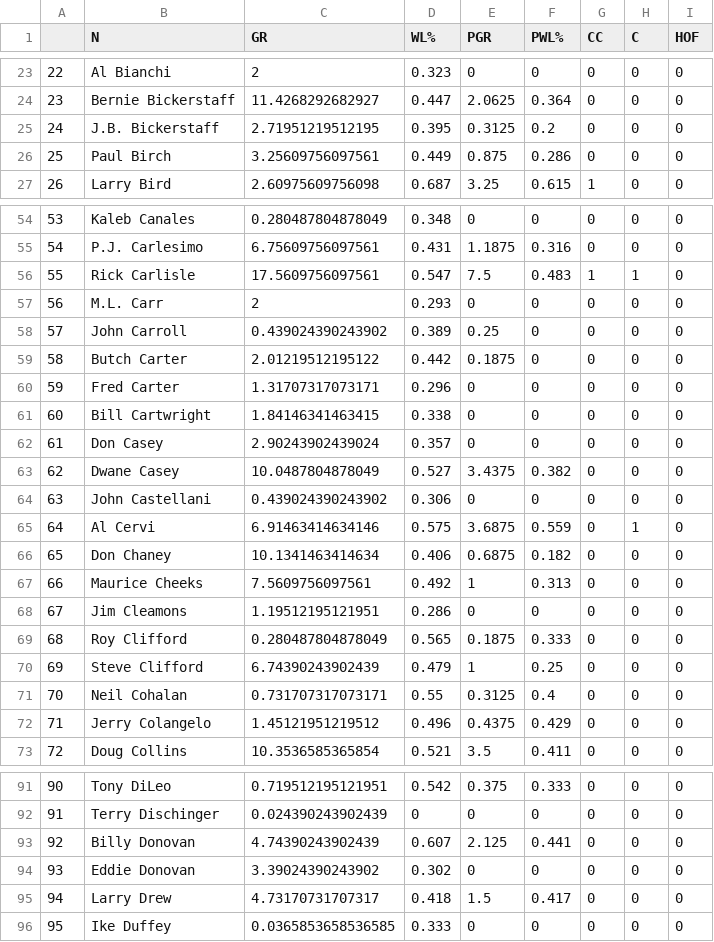
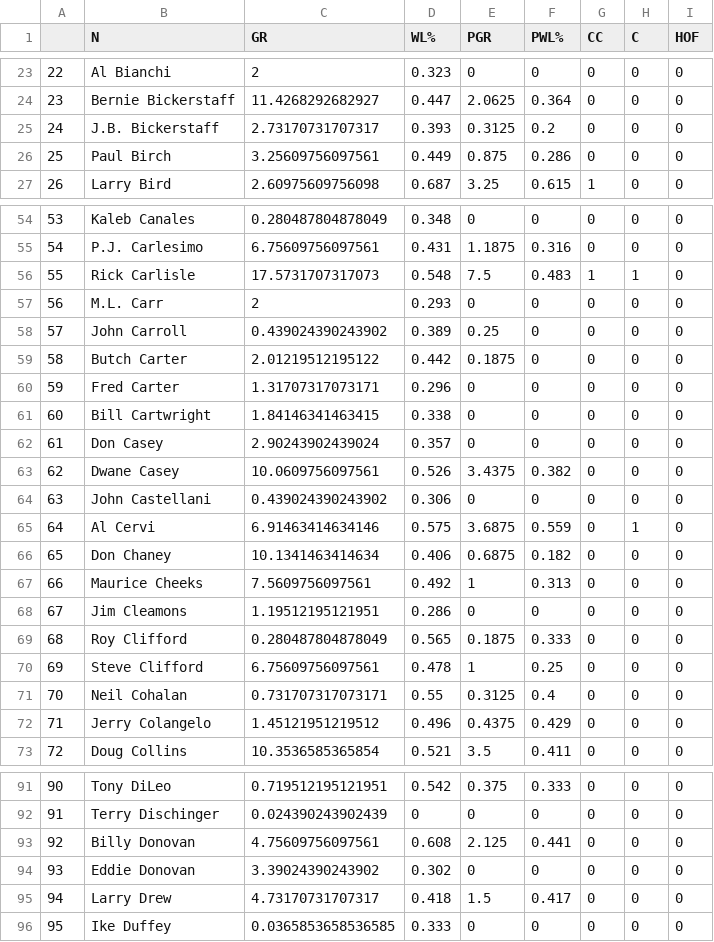
Before and after one commit to alegresor/Math574FP_CoachingHOF, a CSV file: data/basketball_coaches.csv, drawn as a sheet; only a part is shown, gaps mark what is left out; the diff covers the shown part only.

```diff
--- a/data/basketball_coaches.csv
+++ b/data/basketball_coaches.csv
@@ -24,3 +24,3 @@
 "23","Bernie Bickerstaff",11.4268292682927,0.447,2.0625,0.364,0,0,0
-"24","J.B. Bickerstaff",2.71951219512195,0.395,0.3125,0.2,0,0,0
+"24","J.B. Bickerstaff",2.73170731707317,0.393,0.3125,0.2,0,0,0
 "25","Paul Birch",3.25609756097561,0.449,0.875,0.286,0,0,0
@@ -55,3 +55,3 @@
 "54","P.J. Carlesimo",6.75609756097561,0.431,1.1875,0.316,0,0,0
-"55","Rick Carlisle",17.5609756097561,0.547,7.5,0.483,1,1,0
+"55","Rick Carlisle",17.5731707317073,0.548,7.5,0.483,1,1,0
 "56","M.L. Carr",2,0.293,0,0,0,0,0
@@ -62,3 +62,3 @@
 "61","Don Casey",2.90243902439024,0.357,0,0,0,0,0
-"62","Dwane Casey",10.0487804878049,0.527,3.4375,0.382,0,0,0
+"62","Dwane Casey",10.0609756097561,0.526,3.4375,0.382,0,0,0
 "63","John Castellani",0.439024390243902,0.306,0,0,0,0,0
@@ -69,3 +69,3 @@
 "68","Roy Clifford",0.280487804878049,0.565,0.1875,0.333,0,0,0
-"69","Steve Clifford",6.74390243902439,0.479,1,0.25,0,0,0
+"69","Steve Clifford",6.75609756097561,0.478,1,0.25,0,0,0
 "70","Neil Cohalan",0.731707317073171,0.55,0.3125,0.4,0,0,0
@@ -92,3 +92,3 @@
 "91","Terry Dischinger",0.024390243902439,0,0,0,0,0,0
-"92","Billy Donovan",4.74390243902439,0.607,2.125,0.441,0,0,0
+"92","Billy Donovan",4.75609756097561,0.608,2.125,0.441,0,0,0
 "93","Eddie Donovan",3.39024390243902,0.302,0,0,0,0,0
```
Also changed, not shown: 25 edited cells elsewhere in this file, data/hockey_coaches.csv, 2 other files.
